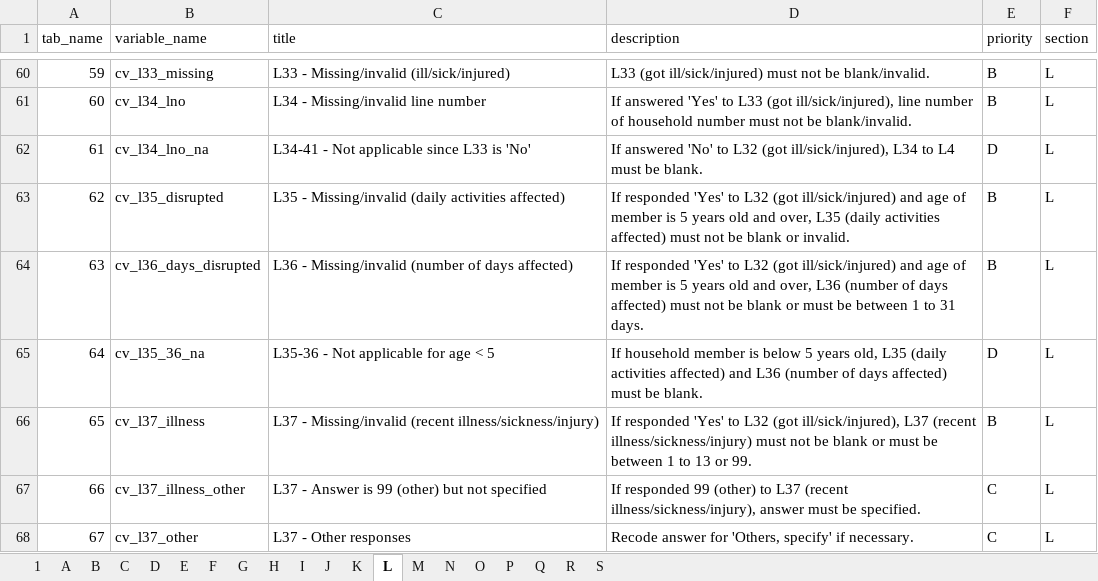
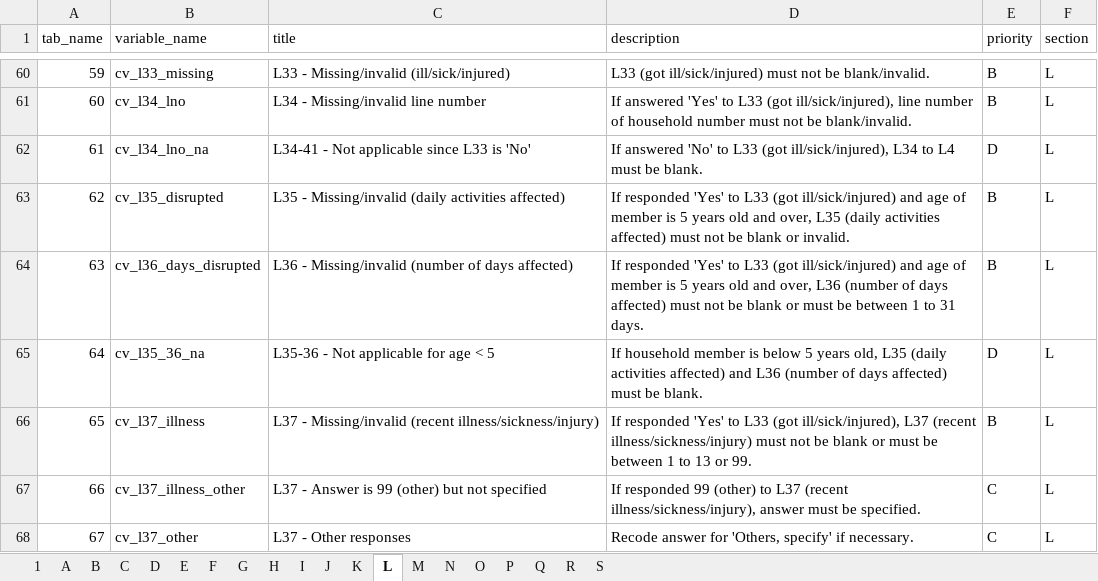
Before and after one commit to yng-me/rcbms-app, an Excel workbook: src/main/static/rcbms/references/export_settings.xlsx, sheet L, drawn as a sheet; only a part is shown, gaps mark what is left out; values as stored, in another font and other column widths than the file's, no borders; the diff names each change by its address in the sheet, - before the commit and + after, or states it on an @@ line.

```diff
--- a/src/main/static/rcbms/references/export_settings.xlsx (sheet L)
+++ b/src/main/static/rcbms/references/export_settings.xlsx (sheet L)
-D62 (description): …'No' to L32 (got ill/sick/injured),…
+D62 (description): …'No' to L33 (got ill/sick/injured),…
-D63 (description): …'Yes' to L32 (got ill/sick/injured)…
+D63 (description): …'Yes' to L33 (got ill/sick/injured)…
-D64 (description): …'Yes' to L32 (got ill/sick/injured)…
+D64 (description): …'Yes' to L33 (got ill/sick/injured)…
-D66 (description): …'Yes' to L32 (got ill/sick/injured),…
+D66 (description): …'Yes' to L33 (got ill/sick/injured),…
```
Also changed, not shown: 1 other file.
